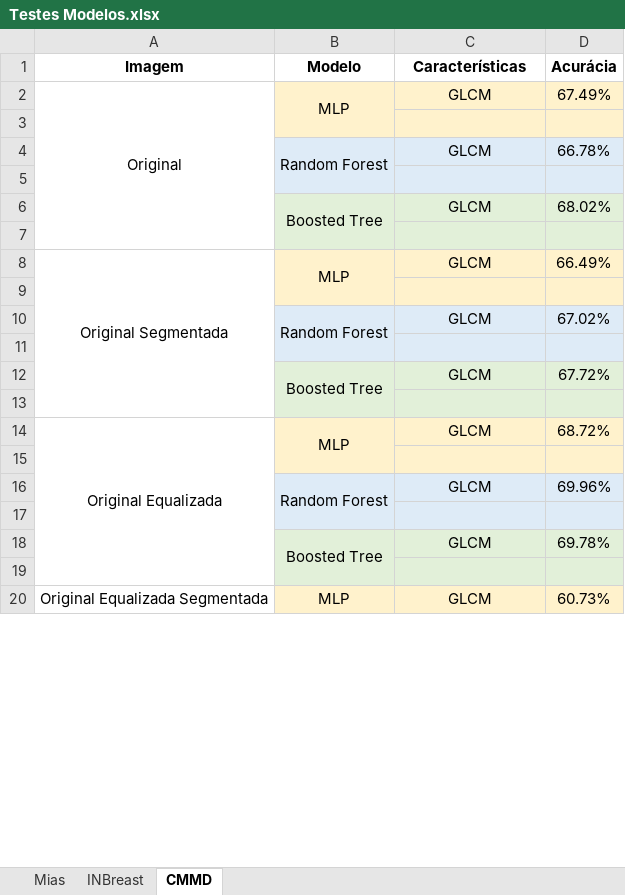
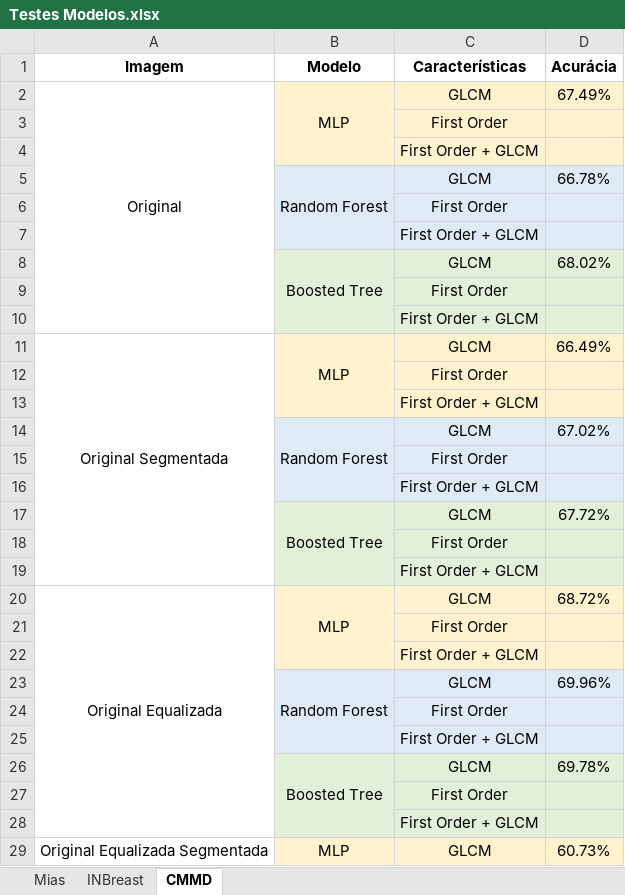
Before and after one commit to matheusssilva991/Radiomica, an Excel workbook: outputs/mamografia/Testes Modelos.xlsx, sheet CMMD, drawn as a sheet; only a part is shown; values as stored, in another font and other column widths than the file's, no borders; addresses are those after the commit; the diff covers the shown part only; the diff names each change by its address in the sheet, - before the commit and + after, or states it on an @@ line.

Commit message:
feat: finish tests GLCM + First Order features MIAS

```diff
--- a/outputs/mamografia/Testes Modelos.xlsx (sheet CMMD)
+++ b/outputs/mamografia/Testes Modelos.xlsx (sheet CMMD)
-C3 (Características): (empty)
+C3 (Características): First Order
+row 4:  |  | First Order + GLCM
-C6 (Características): (empty)
+C6 (Características): First Order
+row 7:  |  | First Order + GLCM
-C9 (Características): (empty)
+C9 (Características): First Order
+row 10:  |  | First Order + GLCM
-C12 (Características): (empty)
+C12 (Características): First Order
+row 13:  |  | First Order + GLCM
-C15 (Características): (empty)
+C15 (Características): First Order
+row 16:  |  | First Order + GLCM
-C18 (Características): (empty)
+C18 (Características): First Order
+row 19:  |  | First Order + GLCM
-C21 (Características): (empty)
+C21 (Características): First Order
+row 22:  |  | First Order + GLCM
-C24 (Características): (empty)
+C24 (Características): First Order
+row 25:  |  | First Order + GLCM
-C27 (Características): (empty)
+C27 (Características): First Order
+row 28:  |  | First Order + GLCM
```
Also changed, not shown: 10 added rows, 8 edited cells and merged cells elsewhere in this sheet, sheet Mias, 8 other files.
